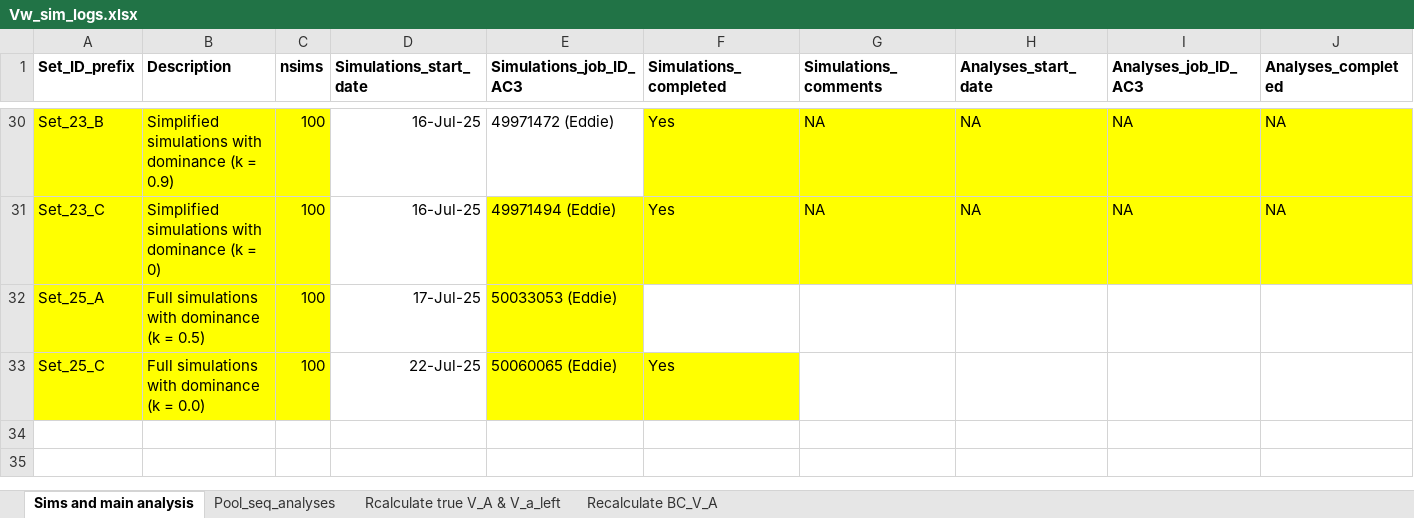
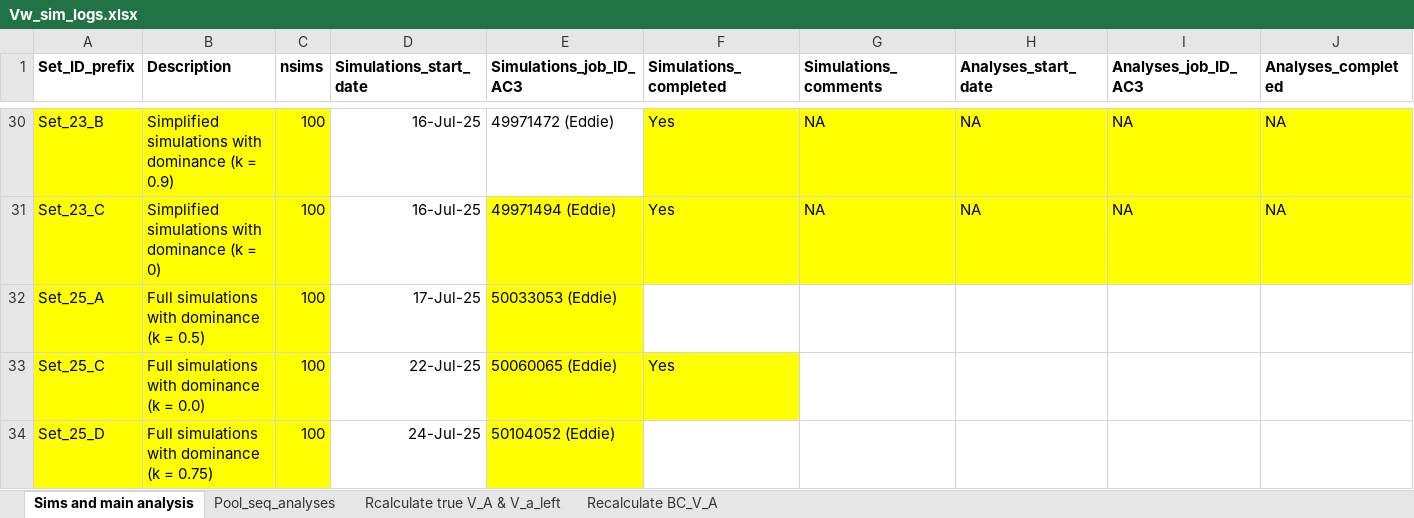
Before and after one commit to manas-ga/Va_simulations, an Excel workbook: 3_logs/Vw_sim_logs.xlsx, sheet Sims and main analysis, drawn as a sheet; only a part is shown, gaps mark what is left out; values as stored, in another font and other column widths than the file's, no borders; rows hold the shown columns only; the diff names each change by its address in the sheet, - before the commit and + after, or states it on an @@ line.

```diff
--- a/3_logs/Vw_sim_logs.xlsx (sheet Sims and main analysis)
+++ b/3_logs/Vw_sim_logs.xlsx (sheet Sims and main analysis)
+row 34: Set_25_D | Full simulations with dominance (k = 0.75) | 100 | 24-Jul-25 | 50104052 (Eddie)
```
Also changed, not shown: 4 other files.
